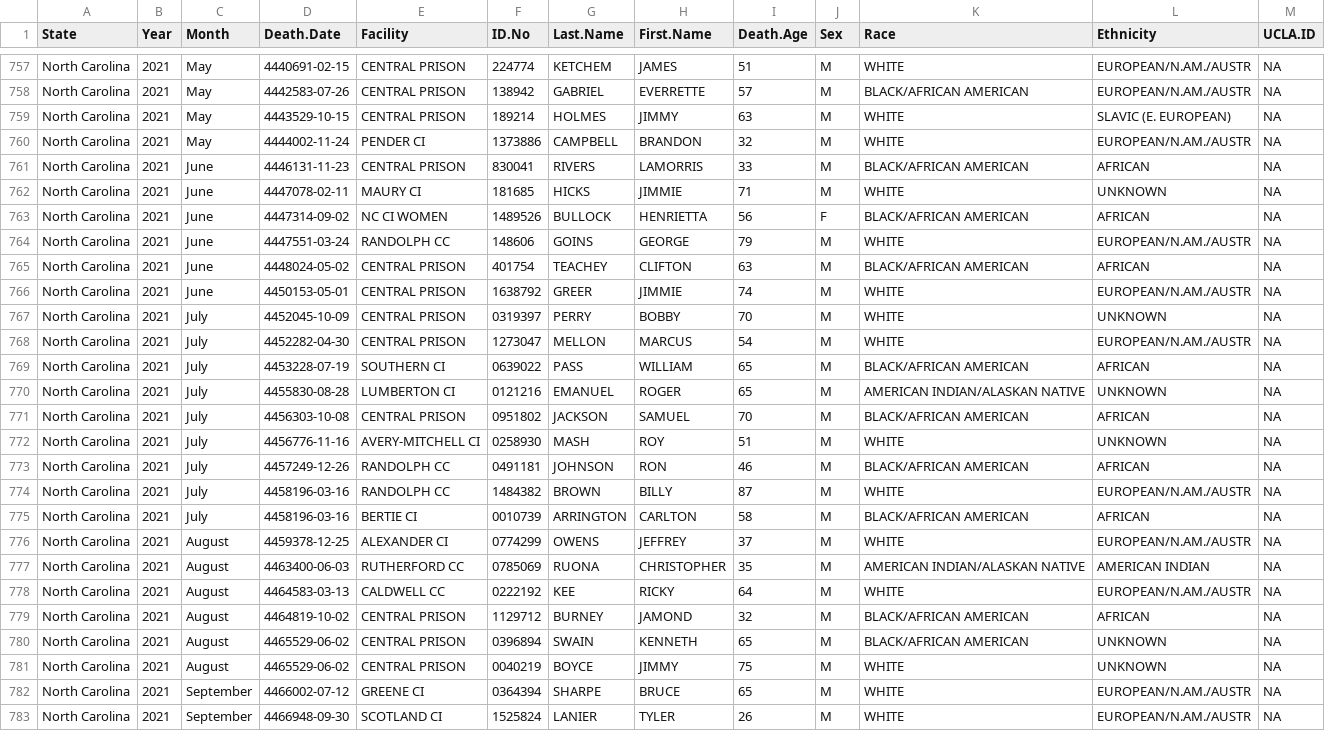
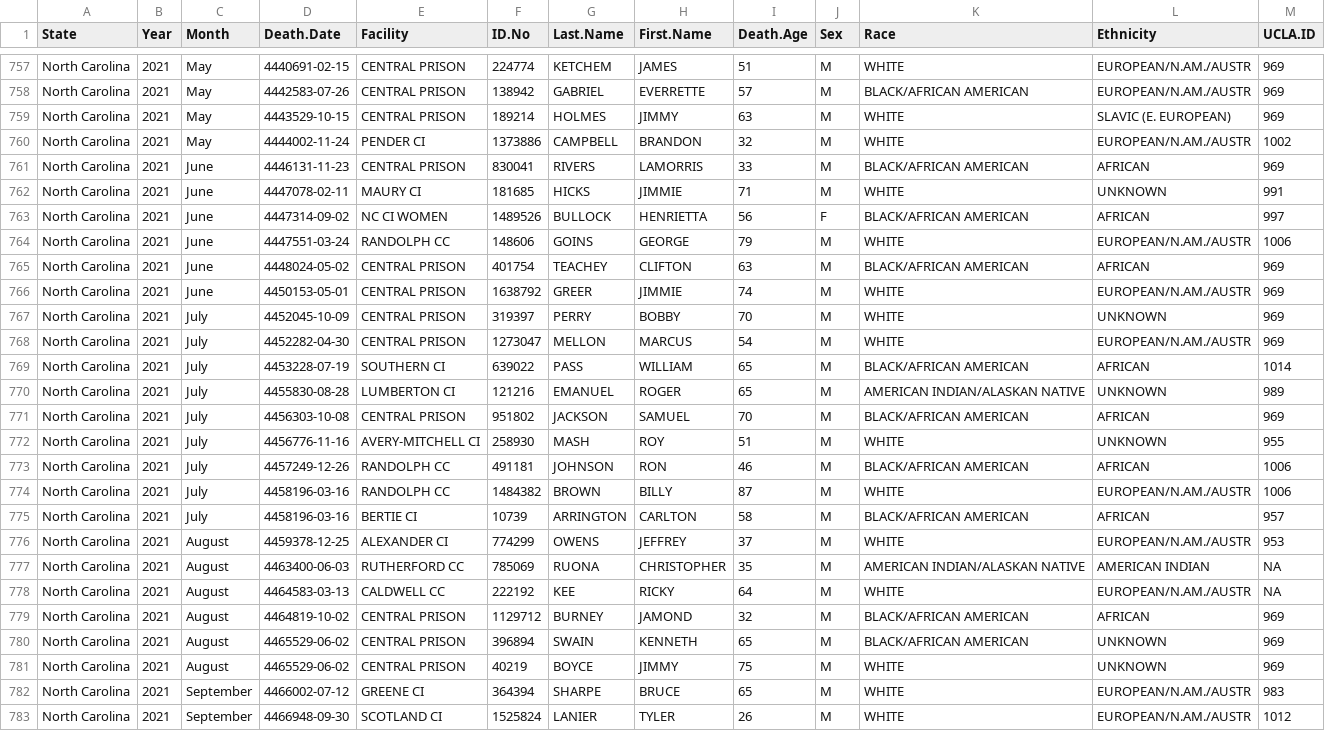
Before and after one commit to uclalawcovid19behindbars/custodial_mortality_project, a CSV file: Data/Raw/Deaths/Individual/NC-Individual.csv, drawn as a sheet; only a part is shown, gaps mark what is left out; the diff covers the shown part only; the diff names each change by its address in the sheet, - before the commit and + after, or states it on an @@ line.

```diff
--- a/Data/Raw/Deaths/Individual/NC-Individual.csv
+++ b/Data/Raw/Deaths/Individual/NC-Individual.csv
-M757:M759 (UCLA.ID): NA
+M757:M759 (UCLA.ID): 969
-M760 (UCLA.ID): NA
+M760 (UCLA.ID): 1002
-M761 (UCLA.ID): NA
+M761 (UCLA.ID): 969
-M762 (UCLA.ID): NA
+M762 (UCLA.ID): 991
-M763 (UCLA.ID): NA
+M763 (UCLA.ID): 997
-M764 (UCLA.ID): NA
+M764 (UCLA.ID): 1006
-M765:M768 (UCLA.ID): NA
+M765:M768 (UCLA.ID): 969
-F767 (ID.No): 0319397
+F767 (ID.No): 319397
-F769 (ID.No): 0639022
+F769 (ID.No): 639022
-M769 (UCLA.ID): NA
+M769 (UCLA.ID): 1014
-F770 (ID.No): 0121216
+F770 (ID.No): 121216
-M770 (UCLA.ID): NA
+M770 (UCLA.ID): 989
-F771 (ID.No): 0951802
+F771 (ID.No): 951802
-M771 (UCLA.ID): NA
+M771 (UCLA.ID): 969
-F772 (ID.No): 0258930
+F772 (ID.No): 258930
-M772 (UCLA.ID): NA
+M772 (UCLA.ID): 955
-F773 (ID.No): 0491181
+F773 (ID.No): 491181
-M773:M774 (UCLA.ID): NA
+M773:M774 (UCLA.ID): 1006
-F775 (ID.No): 0010739
+F775 (ID.No): 10739
-M775 (UCLA.ID): NA
+M775 (UCLA.ID): 957
-F776 (ID.No): 0774299
+F776 (ID.No): 774299
-M776 (UCLA.ID): NA
+M776 (UCLA.ID): 953
-F777 (ID.No): 0785069
+F777 (ID.No): 785069
-F778 (ID.No): 0222192
+F778 (ID.No): 222192
-M779:M781 (UCLA.ID): NA
+M779:M781 (UCLA.ID): 969
-F780 (ID.No): 0396894
+F780 (ID.No): 396894
-F781 (ID.No): 0040219
+F781 (ID.No): 40219
-F782 (ID.No): 0364394
+F782 (ID.No): 364394
-M782 (UCLA.ID): NA
+M782 (UCLA.ID): 983
-M783 (UCLA.ID): NA
+M783 (UCLA.ID): 1012
```
Also changed, not shown: 108 edited cells elsewhere in this file.
